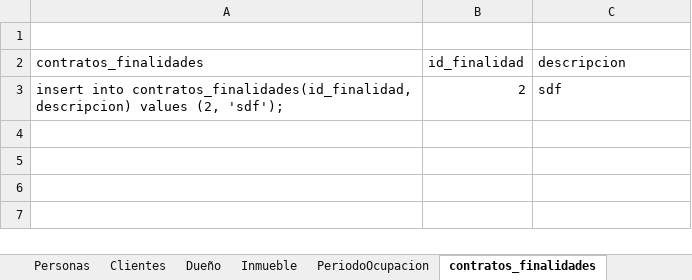
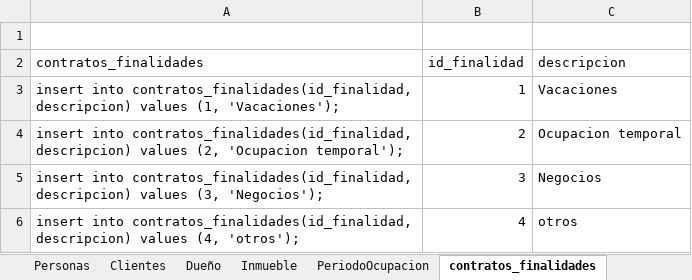
Before and after one commit to sotelomati/TP_DBA, an Excel workbook: Creaciones/Carga_de_datos_TP_Activas_Concatenar.xlsx, sheet contratos_finalidades, drawn as a sheet; values as stored, in another font and other column widths than the file's, no borders; addresses are those after the commit; the diff names each change by its address in the sheet, - before the commit and + after, or states it on an @@ line.

Commit message:
mas inserts y correcciones en triggers ahora que hay datos para probar

```diff
--- a/Creaciones/Carga_de_datos_TP_Activas_Concatenar.xlsx (sheet contratos_finalidades)
+++ b/Creaciones/Carga_de_datos_TP_Activas_Concatenar.xlsx (sheet contratos_finalidades)
+row 3: insert into contratos_finalidades(id_finalidad, descripcion) values (1, 'Vacaciones'); | 1 | Vacaciones
-A4 (contratos_finalidades): …values (2, 'sdf');
+A4 (contratos_finalidades): …values (2, 'Ocupacion temporal');
-C4 (descripcion): sdf
+C4 (descripcion): Ocupacion temporal
+row 5: insert into contratos_finalidades(id_finalidad, descripcion) values (3, 'Negocios'); | 3 | Negocios
+row 6: insert into contratos_finalidades(id_finalidad, descripcion) values (4, 'otros'); | 4 | otros
```
Also changed, not shown: sheet ContratoAlquiler, sheet contrato_estados, 4 other files.
